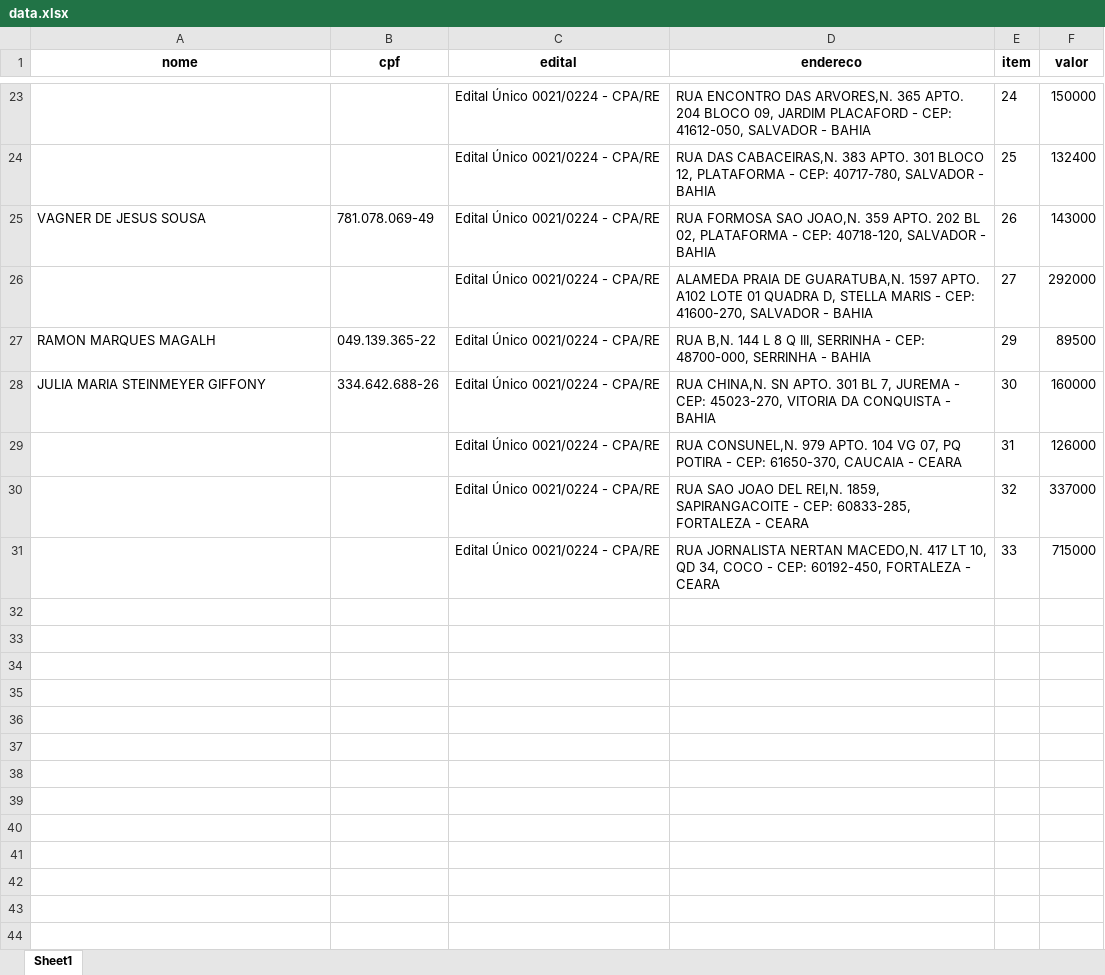
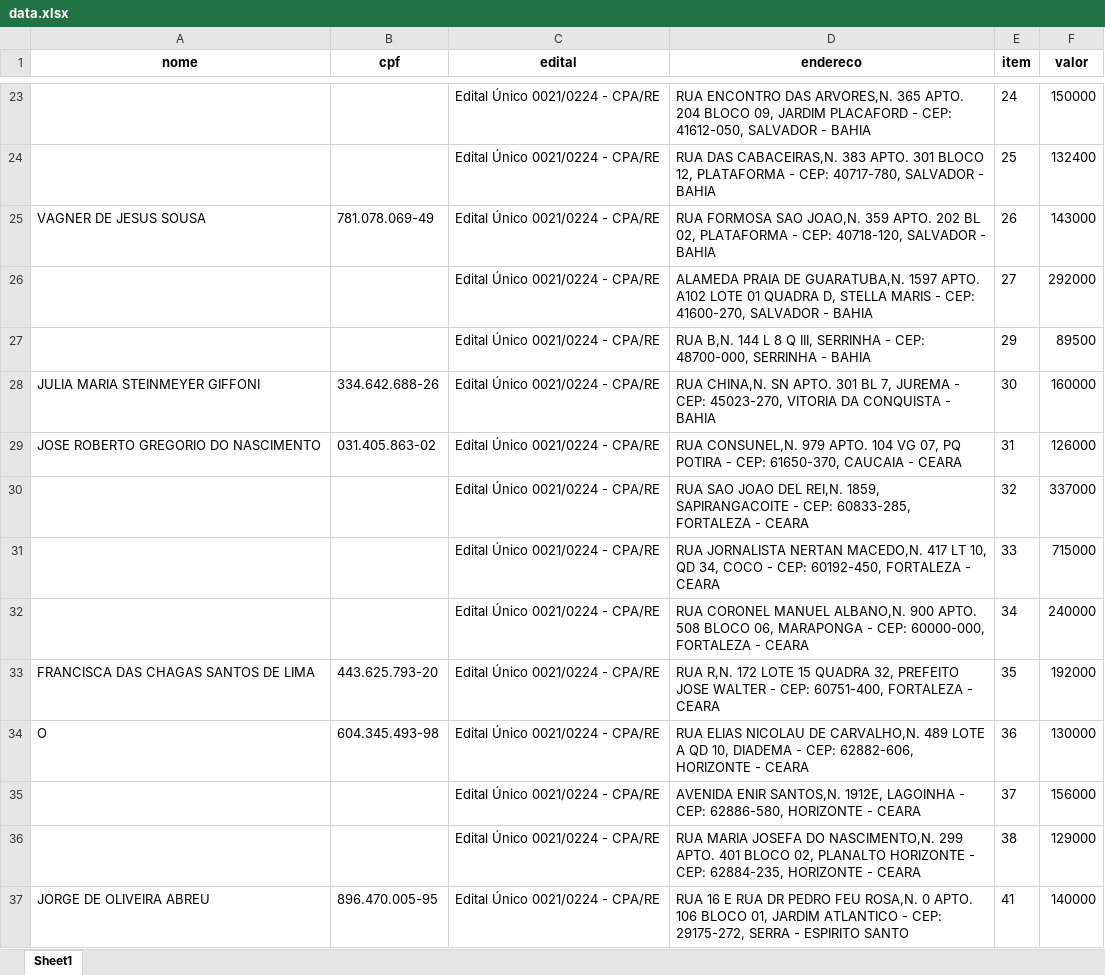
Before and after one commit to AdanEinstein/caixa_bot, an Excel workbook: output/data.xlsx, sheet Sheet1, drawn as a sheet; only a part is shown, gaps mark what is left out; values as stored, in another font and other column widths than the file's, no borders; the diff covers the shown part only; the diff names each change by its address in the sheet, - before the commit and + after, or states it on an @@ line.

```diff
--- a/output/data.xlsx (sheet Sheet1)
+++ b/output/data.xlsx (sheet Sheet1)
-A27 (nome): RAMON MARQUES MAGALH
+A27 (nome): (empty)
-B27 (cpf): 049.139.365-22
+B27 (cpf): (empty)
-A28 (nome): JULIA MARIA STEINMEYER GIFFONY
+A28 (nome): JULIA MARIA STEINMEYER GIFFONI
-A29 (nome): (empty)
+A29 (nome): JOSE ROBERTO GREGORIO DO NASCIMENTO
-B29 (cpf): (empty)
+B29 (cpf): 031.405.863-02
+row 32:  |  | Edital Único 0021/0224 - CPA/RE | RUA CORONEL MANUEL ALBANO,N. 900 APTO. 508 BLOCO 06, MARAPONGA - CEP: 60000-000, FORTALEZA - CEARA | 34 | 240000
+row 33: FRANCISCA DAS CHAGAS SANTOS DE LIMA | 443.625.793-20 | Edital Único 0021/0224 - CPA/RE | RUA R,N. 172 LOTE 15 QUADRA 32, PREFEITO JOSE WALTER - CEP: 60751-400, FORTALEZA - CEARA | 35 | 192000
+row 34: O | 604.345.493-98 | Edital Único 0021/0224 - CPA/RE | RUA ELIAS NICOLAU DE CARVALHO,N. 489 LOTE A QD 10, DIADEMA - CEP: 62882-606, HORIZONTE - CEARA | 36 | 130000
+row 35:  |  | Edital Único 0021/0224 - CPA/RE | AVENIDA ENIR SANTOS,N. 1912E, LAGOINHA - CEP: 62886-580, HORIZONTE - CEARA | 37 | 156000
+row 36:  |  | Edital Único 0021/0224 - CPA/RE | RUA MARIA JOSEFA DO NASCIMENTO,N. 299 APTO. 401 BLOCO 02, PLANALTO HORIZONTE - CEP: 62884-235, HORIZONTE - CEARA | 38 | 129000
+row 37: JORGE DE OLIVEIRA ABREU | 896.470.005-95 | Edital Único 0021/0224 - CPA/RE | RUA 16 E RUA DR PEDRO FEU ROSA,N. 0 APTO. 106 BLOCO 01, JARDIM ATLANTICO - CEP: 29175-272, SERRA - ESPIRITO SANTO | 41 | 140000
```
Also changed, not shown: 12 edited cells and cell formats elsewhere in this sheet, 2 other files.
